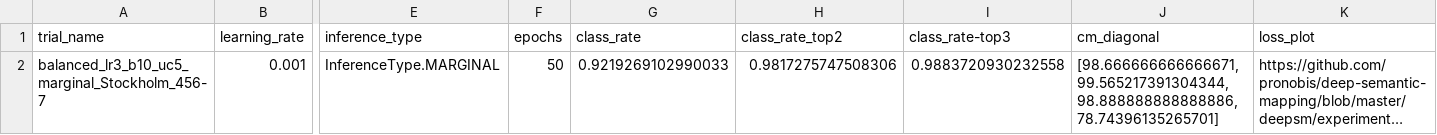
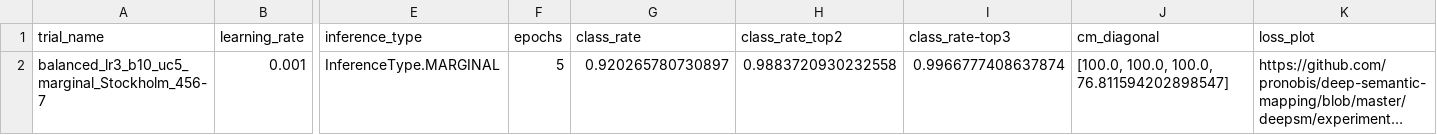
Before and after one commit to zkytony/deep-semantic-mapping-iros19, a CSV file: deepsm/experiments/analysis/dgsm/full-report-balanced_lr3_b10_uc5_marginal_Stockholm_456-7.csv, drawn as a sheet; only a part is shown, gaps mark what is left out; long unchanged cells end in …; the diff names each change by its address in the sheet, - before the commit and + after, or states it on an @@ line.

```diff
--- a/deepsm/experiments/analysis/dgsm/full-report-balanced_lr3_b10_uc5_marginal_Stockholm_456-7.csv
+++ b/deepsm/experiments/analysis/dgsm/full-report-balanced_lr3_b10_uc5_marginal_Stockholm_456-7.csv
-F2 (epochs): 50
+F2 (epochs): 5
-G2 (class_rate): 0.9219269102990033
+G2 (class_rate): 0.920265780730897
-H2 (class_rate_top2): 0.9817275747508306
+H2 (class_rate_top2): 0.9883720930232558
-I2 (class_rate-top3): 0.9883720930232558
+I2 (class_rate-top3): 0.9966777408637874
-J2 (cm_diagonal): [98.666666666666671, 99.565217391304344, 98.888888888888886, 78.74396135265701]
+J2 (cm_diagonal): [100.0, 100.0, 100.0, 76.811594202898547]
```
Also changed, not shown: deepsm/experiments/analysis/dgsm/full-report-balanced_lr2_b10_uc5_marginal_Stockholm_456-7.csv, deepsm/experiments/analysis/dgsm/full-report-balanced_lr2_b10_uc5_marginal_Stockholm_457-6.csv, 31 other files.
